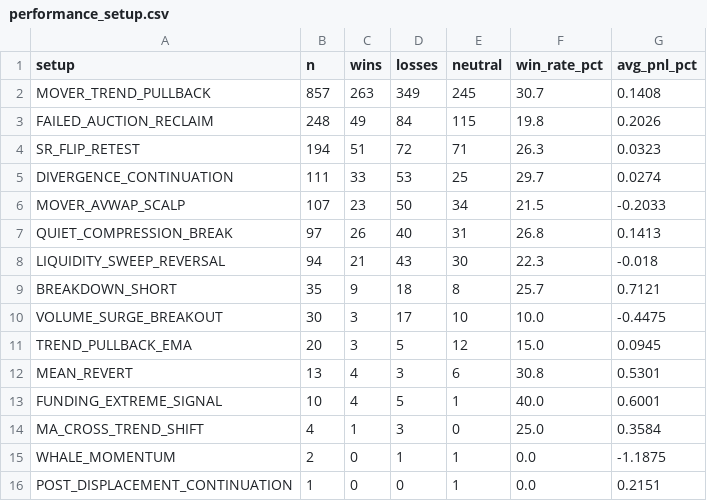
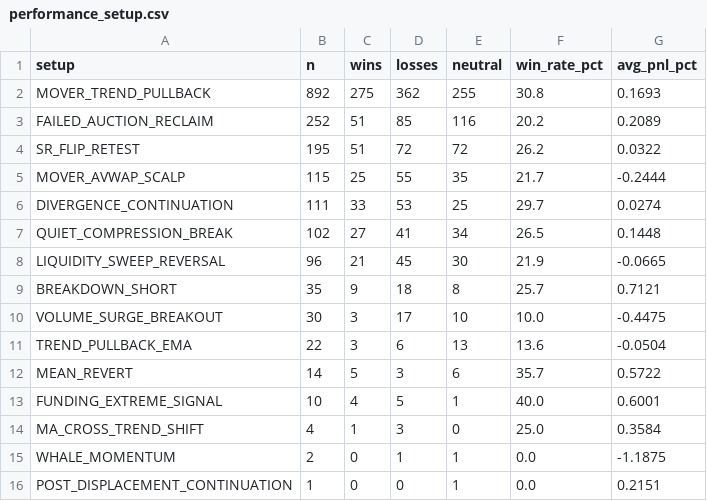
Before and after one commit to mkmk749278/360-v2, a CSV file: monitor/report/analysis/performance_setup.csv, drawn as a sheet.

```diff
--- a/monitor/report/analysis/performance_setup.csv
+++ b/monitor/report/analysis/performance_setup.csv
@@ -1,13 +1,13 @@
 setup,n,wins,losses,neutral,win_rate_pct,avg_pnl_pct
-MOVER_TREND_PULLBACK,857,263,349,245,30.7,0.1408
-FAILED_AUCTION_RECLAIM,248,49,84,115,19.8,0.2026
-SR_FLIP_RETEST,194,51,72,71,26.3,0.0323
+MOVER_TREND_PULLBACK,892,275,362,255,30.8,0.1693
+FAILED_AUCTION_RECLAIM,252,51,85,116,20.2,0.2089
+SR_FLIP_RETEST,195,51,72,72,26.2,0.0322
+MOVER_AVWAP_SCALP,115,25,55,35,21.7,-0.2444
 DIVERGENCE_CONTINUATION,111,33,53,25,29.7,0.0274
-MOVER_AVWAP_SCALP,107,23,50,34,21.5,-0.2033
-QUIET_COMPRESSION_BREAK,97,26,40,31,26.8,0.1413
-LIQUIDITY_SWEEP_REVERSAL,94,21,43,30,22.3,-0.018
+QUIET_COMPRESSION_BREAK,102,27,41,34,26.5,0.1448
+LIQUIDITY_SWEEP_REVERSAL,96,21,45,30,21.9,-0.0665
 BREAKDOWN_SHORT,35,9,18,8,25.7,0.7121
 VOLUME_SURGE_BREAKOUT,30,3,17,10,10.0,-0.4475
-TREND_PULLBACK_EMA,20,3,5,12,15.0,0.0945
-MEAN_REVERT,13,4,3,6,30.8,0.5301
+TREND_PULLBACK_EMA,22,3,6,13,13.6,-0.0504
+MEAN_REVERT,14,5,3,6,35.7,0.5722
 FUNDING_EXTREME_SIGNAL,10,4,5,1,40.0,0.6001
```
Also changed, not shown: 11 other files.
